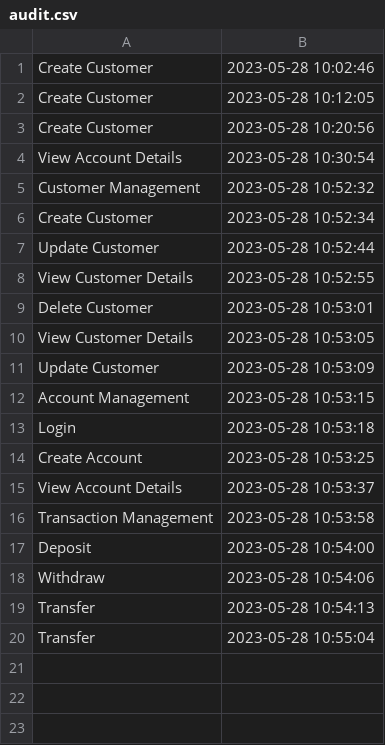
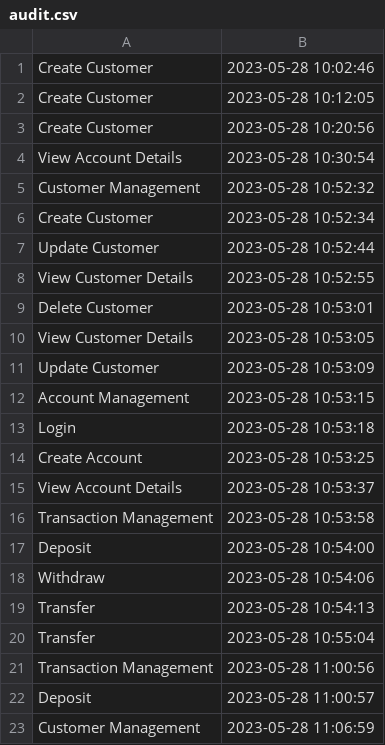
Before and after one commit to AirineiAndrei/Pao-Bank, a CSV file: audit.csv, drawn as a sheet.

```diff
--- a/audit.csv
+++ b/audit.csv
@@ -20 +20,4 @@ Transfer,2023-05-28 10:54:13
 Transfer,2023-05-28 10:55:04
+Transaction Management,2023-05-28 11:00:56
+Deposit,2023-05-28 11:00:57
+Customer Management,2023-05-28 11:06:59
```
Also changed, not shown: 12 other files.
